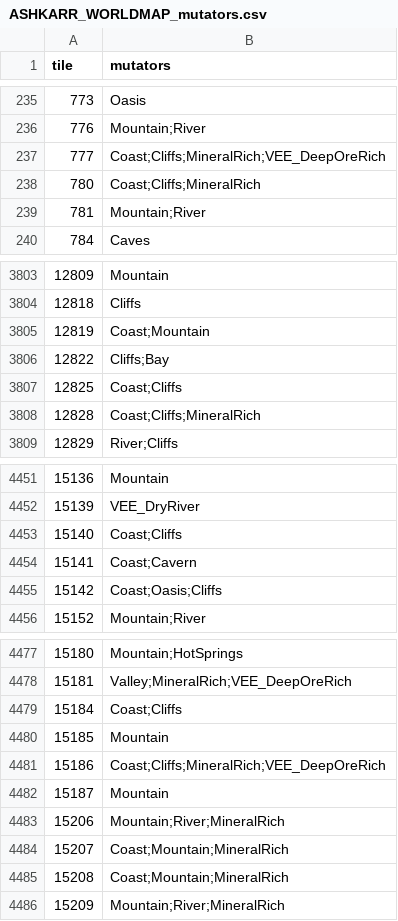
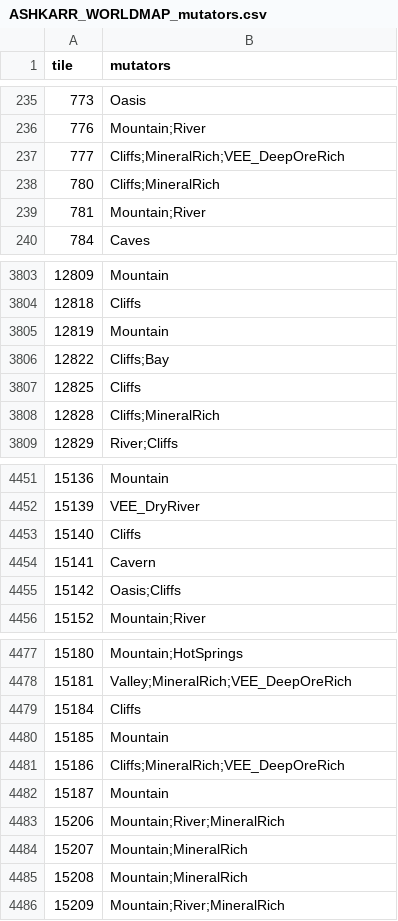
Before and after one commit to Lmandrake/RimMaster, a CSV file: world/ASHKARR_WORLDMAP_mutators.csv, drawn as a sheet; only a part is shown, gaps mark what is left out; the diff covers the shown part only.

Commit message:
Delta the live planet against the bundle and reconcile: 0 extra, 0 missing
The owner's method, and it beat hunting defects one at a time. Read every live
mutator, diff both directions against the CSV:
  EXTRA 477 across 42 defs - MixedBiome, AnimalHabitat, Stockpile, AnimalLife_*,
  SunnyMutator, CaveLakes, AncientUplink... all injected by world_landmarks_set
  'add', which rolls the LandmarkDef's mutatorChances onto the tile. Stripped.
  MISSING 104 - 33 real (Mountain 19, Caves 8, Cliffs 4, Oasis, Chasm) that
  AddMutator's category-conflict resolution had dropped; re-added and they stuck.
  The other 71 were Coast, cut from the bundle instead: TileMutatorWorker_Coast
  reads CoastAngleAt(tile, BiomeDefOf.Ocean) with NO Lake fallback - unlike
  Cavern, Chasm, Valley and Plateau, which all fall back to Lake. A Coast tile
  beside only a lake is as invalid as one inland. My earlier Ocean-OR-Lake test
  was too permissive; world_lint was right.
Live now equals the bundle in every category. world_lint 254 -> 50.

```diff
--- a/world/ASHKARR_WORLDMAP_mutators.csv
+++ b/world/ASHKARR_WORLDMAP_mutators.csv
@@ -236,4 +236,4 @@ tile,mutators
 776,Mountain;River
-777,Coast;Cliffs;MineralRich;VEE_DeepOreRich
-780,Coast;Cliffs;MineralRich
+777,Cliffs;MineralRich;VEE_DeepOreRich
+780,Cliffs;MineralRich
 781,Mountain;River
@@ -3804,6 +3804,6 @@ tile,mutators
 12818,Cliffs
-12819,Coast;Mountain
+12819,Mountain
 12822,Cliffs;Bay
-12825,Coast;Cliffs
-12828,Coast;Cliffs;MineralRich
+12825,Cliffs
+12828,Cliffs;MineralRich
 12829,River;Cliffs
@@ -4452,5 +4452,5 @@ tile,mutators
 15139,VEE_DryRiver
-15140,Coast;Cliffs
-15141,Coast;Cavern
-15142,Coast;Oasis;Cliffs
+15140,Cliffs
+15141,Cavern
+15142,Oasis;Cliffs
 15152,Mountain;River
@@ -4478,9 +4478,9 @@ tile,mutators
 15181,Valley;MineralRich;VEE_DeepOreRich
-15184,Coast;Cliffs
+15184,Cliffs
 15185,Mountain
-15186,Coast;Cliffs;MineralRich;VEE_DeepOreRich
+15186,Cliffs;MineralRich;VEE_DeepOreRich
 15187,Mountain
 15206,Mountain;River;MineralRich
-15207,Coast;Mountain;MineralRich
-15208,Coast;Mountain;MineralRich
+15207,Mountain;MineralRich
+15208,Mountain;MineralRich
 15209,Mountain;River;MineralRich
```
Also changed, not shown: 59 edited cells elsewhere in this file.
